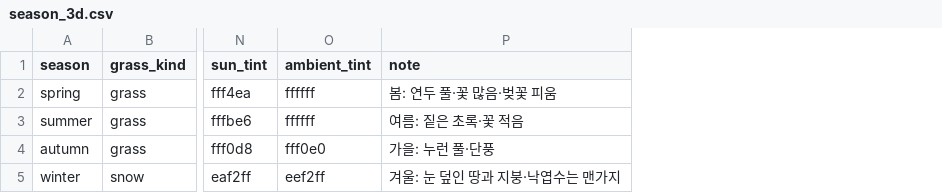
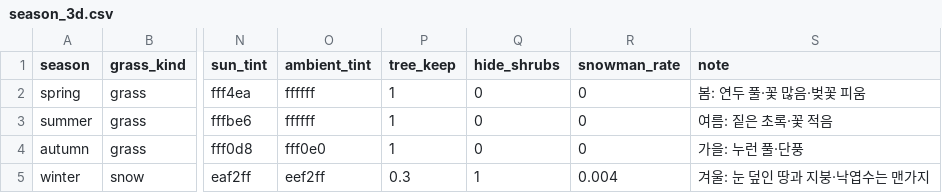
Before and after one commit to mayjohn66-cmd/project222, a CSV file: data/shop/catalogs/season_3d.csv, drawn as a sheet; only a part is shown, gaps mark what is left out; the diff names each change by its address in the sheet, - before the commit and + after, or states it on an @@ line.

```diff
--- a/data/shop/catalogs/season_3d.csv
+++ b/data/shop/catalogs/season_3d.csv
+column P (tree_keep), rows 2-5: 1 | 1 | 1 | 0.3
+column Q (hide_shrubs), rows 2-5: 0 | 0 | 0 | 1
+column R (snowman_rate), rows 2-5: 0 | 0 | 0 | 0.004
```
Also changed, not shown: data/shop/catalogs/weather_3d.csv, 8 other files.
